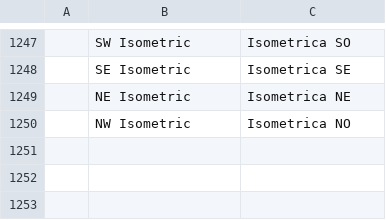
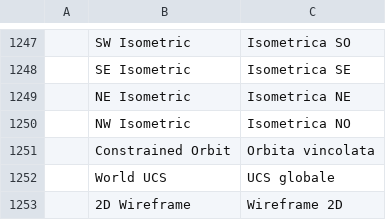
Before and after one commit to Adiakys/cadcraft, a TSV file: crates/ui-egui/src/i18n/it.tsv, drawn as a sheet; only a part is shown, gaps mark what is left out; the diff names each change by its address in the sheet, - before the commit and + after, or states it on an @@ line.

```diff
--- a/crates/ui-egui/src/i18n/it.tsv
+++ b/crates/ui-egui/src/i18n/it.tsv
+row 1251:  | Constrained Orbit | Orbita vincolata
+row 1252:  | World UCS | UCS globale
+row 1253:  | 2D Wireframe | Wireframe 2D
```
Also changed, not shown: crates/ui-egui/src/i18n/uk.tsv, 15 other files.
